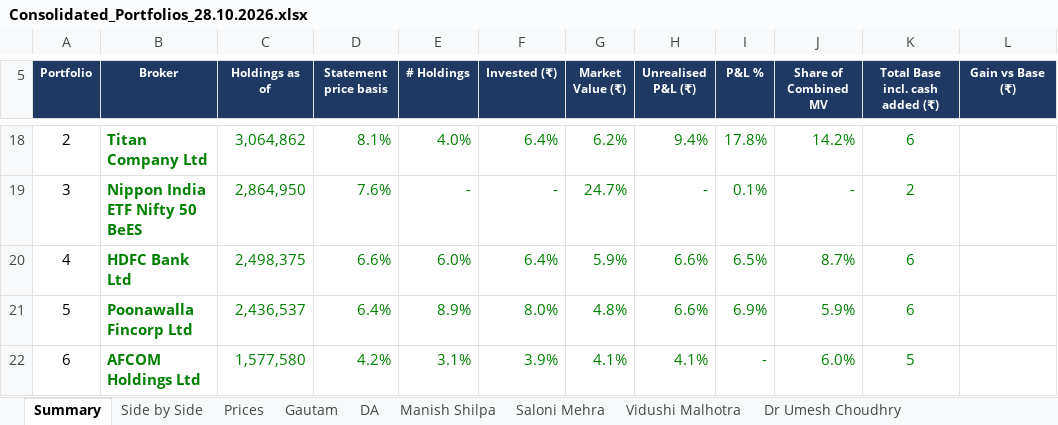
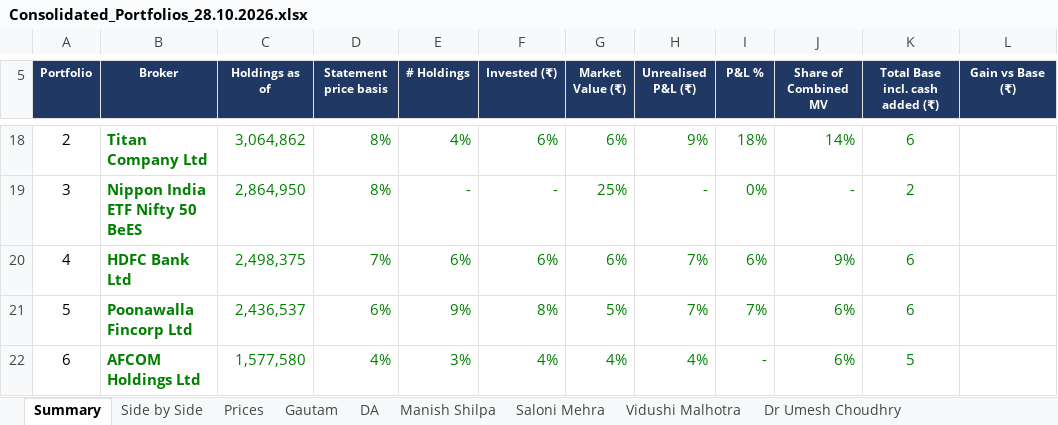
Before and after one commit to adeeparora/Portfolio-Consolidation-, an Excel workbook: Consolidated_Portfolios_28.10.2026.xlsx, sheet Summary, drawn as a sheet; only a part is shown, gaps mark what is left out; values as stored, in another font and other column widths than the file's, no borders; the diff covers the shown part only; the diff names each change by its address in the sheet, - before the commit and + after, or states it on an @@ line.

```diff
--- a/Consolidated_Portfolios_28.10.2026.xlsx (sheet Summary)
+++ b/Consolidated_Portfolios_28.10.2026.xlsx (sheet Summary)
-D18 (Statement price basis): 8.1%
+D18 (Statement price basis): 8%
-E18 (# Holdings): 4.0%
+E18 (# Holdings): 4%
-F18 (Invested (₹)): 6.4%
+F18 (Invested (₹)): 6%
-G18 (Market Value (₹)): 6.2%
+G18 (Market Value (₹)): 6%
-H18 (Unrealised P&L (₹)): 9.4%
+H18 (Unrealised P&L (₹)): 9%
-I18 (P&L %): 17.8%
+I18 (P&L %): 18%
-J18 (Share of Combined MV): 14.2%
+J18 (Share of Combined MV): 14%
-D19 (Statement price basis): 7.6%
+D19 (Statement price basis): 8%
-G19 (Market Value (₹)): 24.7%
+G19 (Market Value (₹)): 25%
-I19 (P&L %): 0.1%
+I19 (P&L %): 0%
-D20 (Statement price basis): 6.6%
+D20 (Statement price basis): 7%
-E20 (# Holdings): 6.0%
+E20 (# Holdings): 6%
-F20 (Invested (₹)): 6.4%
+F20 (Invested (₹)): 6%
-G20 (Market Value (₹)): 5.9%
+G20 (Market Value (₹)): 6%
-H20:H21 (Unrealised P&L (₹)): 6.6%
+H20:H21 (Unrealised P&L (₹)): 7%
-I20 (P&L %): 6.5%
+I20 (P&L %): 6%
-J20 (Share of Combined MV): 8.7%
+J20 (Share of Combined MV): 9%
-D21 (Statement price basis): 6.4%
+D21 (Statement price basis): 6%
-E21 (# Holdings): 8.9%
+E21 (# Holdings): 9%
-F21 (Invested (₹)): 8.0%
+F21 (Invested (₹)): 8%
-G21 (Market Value (₹)): 4.8%
+G21 (Market Value (₹)): 5%
-I21 (P&L %): 6.9%
+I21 (P&L %): 7%
-J21 (Share of Combined MV): 5.9%
+J21 (Share of Combined MV): 6%
-D22 (Statement price basis): 4.2%
+D22 (Statement price basis): 4%
-E22 (# Holdings): 3.1%
+E22 (# Holdings): 3%
-F22 (Invested (₹)): 3.9%
+F22 (Invested (₹)): 4%
-G22 (Market Value (₹)): 4.1%
+G22 (Market Value (₹)): 4%
-H22 (Unrealised P&L (₹)): 4.1%
+H22 (Unrealised P&L (₹)): 4%
-J22 (Share of Combined MV): 6.0%
+J22 (Share of Combined MV): 6%
```
Also changed, not shown: 55 edited cells elsewhere in this sheet, sheet Side by Side, sheet Prices, sheet DA, sheet Manish Shilpa, sheet Saloni Mehra, sheet Gautam, 2 more sheets.
